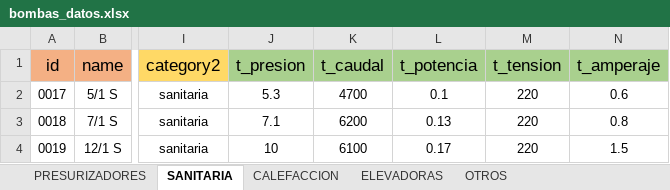
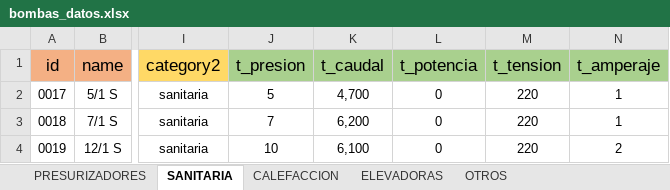
Before and after one commit to tomascardaci/sanitarios_villa_ariza, an Excel workbook: PRODUCTOS/excel/bombas_datos.xlsx, sheet SANITARIA, drawn as a sheet; only a part is shown, gaps mark what is left out; values as stored, in another font and other column widths than the file's, no borders; the diff names each change by its address in the sheet, - before the commit and + after, or states it on an @@ line.

```diff
--- a/PRODUCTOS/excel/bombas_datos.xlsx (sheet SANITARIA)
+++ b/PRODUCTOS/excel/bombas_datos.xlsx (sheet SANITARIA)
-J2 (t_presion): 5.3
+J2 (t_presion): 5
-K2 (t_caudal): 4700
+K2 (t_caudal): 4,700
-L2 (t_potencia): 0.1
+L2 (t_potencia): 0
-N2 (t_amperaje): 0.6
+N2 (t_amperaje): 1
-J3 (t_presion): 7.1
+J3 (t_presion): 7
-K3 (t_caudal): 6200
+K3 (t_caudal): 6,200
-L3 (t_potencia): 0.13
+L3 (t_potencia): 0
-N3 (t_amperaje): 0.8
+N3 (t_amperaje): 1
-K4 (t_caudal): 6100
+K4 (t_caudal): 6,100
-L4 (t_potencia): 0.17
+L4 (t_potencia): 0
-N4 (t_amperaje): 1.5
+N4 (t_amperaje): 2
```
Also changed, not shown: sheet PRESURIZADORES, sheet OTROS, 6 other files.
